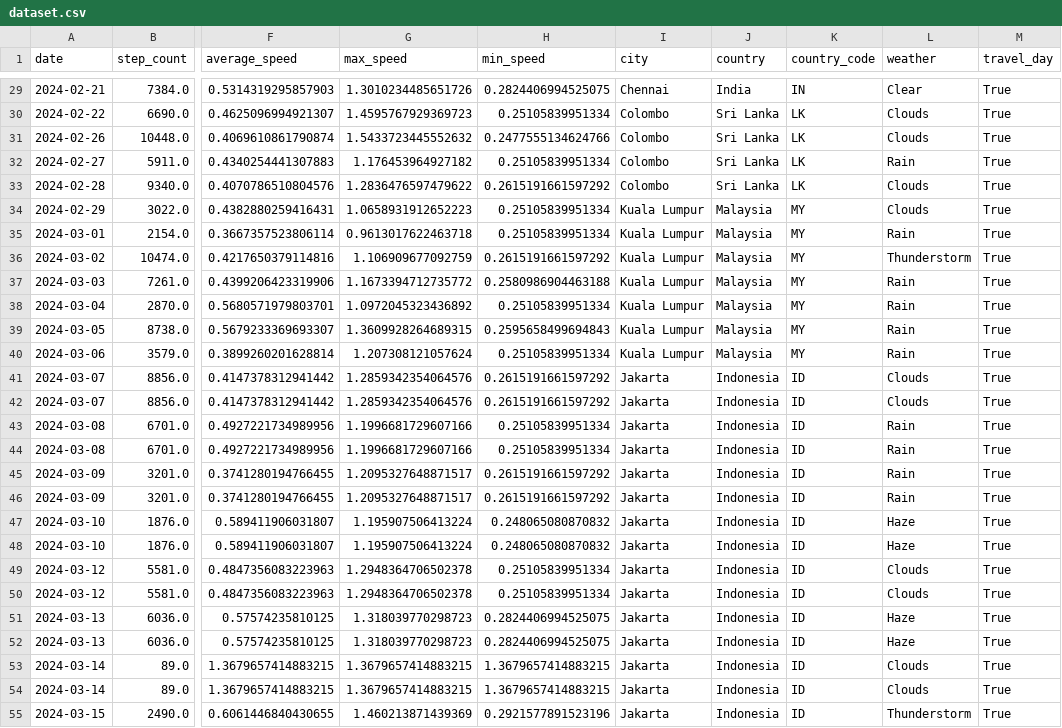
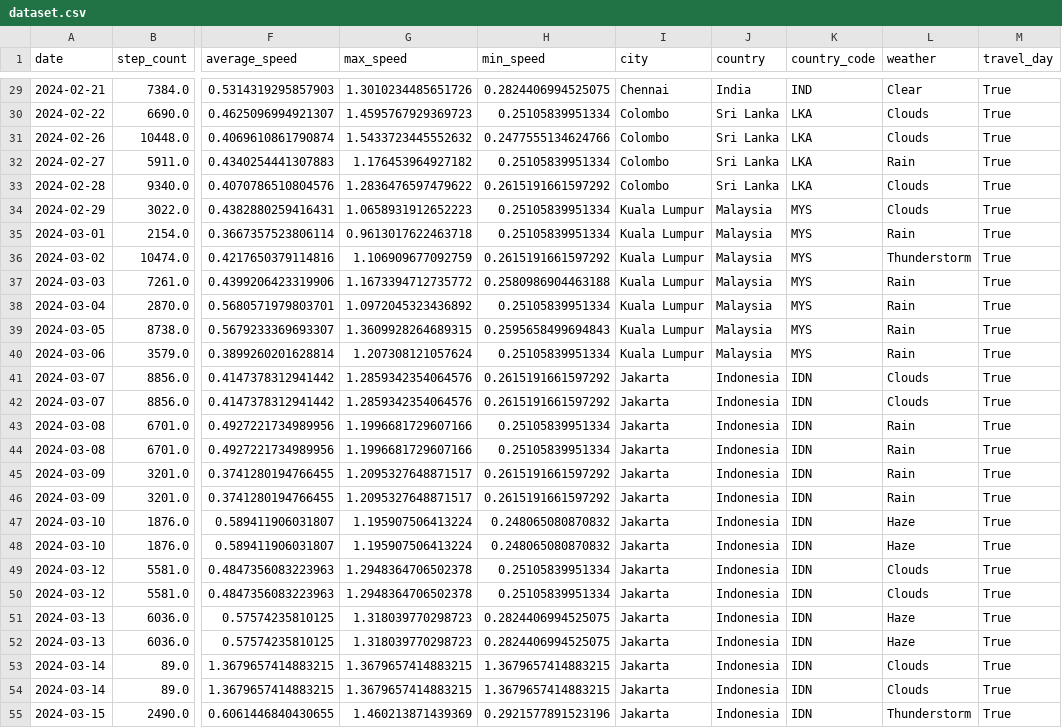
Before and after one commit to alpatricio10/viz-dashboard-project, a CSV file: dataset.csv, drawn as a sheet; only a part is shown, gaps mark what is left out; the diff covers the shown part only; the diff names each change by its address in the sheet, - before the commit and + after, or states it on an @@ line.

```diff
--- a/dataset.csv
+++ b/dataset.csv
-K29 (country_code): IN
+K29 (country_code): IND
-K30:K33 (country_code): LK
+K30:K33 (country_code): LKA
-K34:K40 (country_code): MY
+K34:K40 (country_code): MYS
-K41:K55 (country_code): ID
+K41:K55 (country_code): IDN
```
Also changed, not shown: 100 edited cells elsewhere in this file, 1 other file.
